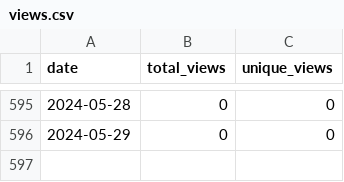
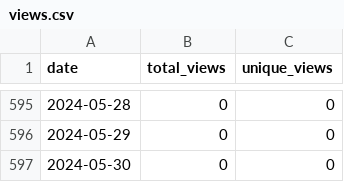
Before and after one commit to merrymitch/COMP3270, a CSV file: .traffic/views.csv, drawn as a sheet; only a part is shown, gaps mark what is left out.

```diff
--- a/.traffic/views.csv
+++ b/.traffic/views.csv
@@ -596 +596,2 @@ date,total_views,unique_views
 2024-05-29,0,0
+2024-05-30,0,0
```
Also changed, not shown: .traffic/clones.csv, 3 other files.
